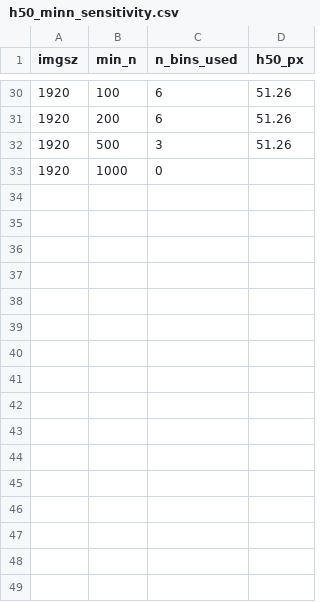
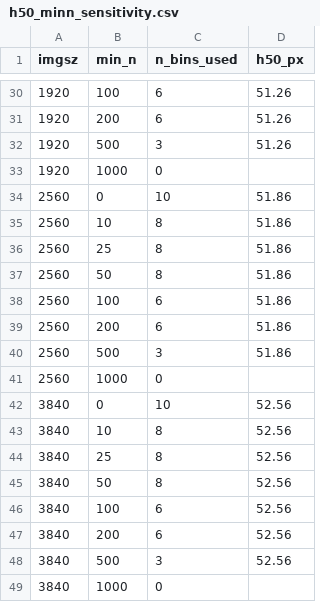
Before and after one commit to manhhv87/MaizeHorizon, a CSV file: results/scaling/h50_minn_sensitivity.csv, drawn as a sheet; only a part is shown, gaps mark what is left out; the diff names each change by its address in the sheet, - before the commit and + after, or states it on an @@ line.

```diff
--- a/results/scaling/h50_minn_sensitivity.csv
+++ b/results/scaling/h50_minn_sensitivity.csv
+row 34: 2560 | 0 | 10 | 51.86
+row 35: 2560 | 10 | 8 | 51.86
+row 36: 2560 | 25 | 8 | 51.86
+row 37: 2560 | 50 | 8 | 51.86
+row 38: 2560 | 100 | 6 | 51.86
+row 39: 2560 | 200 | 6 | 51.86
+row 40: 2560 | 500 | 3 | 51.86
+row 41: 2560 | 1000 | 0
+row 42: 3840 | 0 | 10 | 52.56
+row 43: 3840 | 10 | 8 | 52.56
+row 44: 3840 | 25 | 8 | 52.56
+row 45: 3840 | 50 | 8 | 52.56
+row 46: 3840 | 100 | 6 | 52.56
+row 47: 3840 | 200 | 6 | 52.56
+row 48: 3840 | 500 | 3 | 52.56
+row 49: 3840 | 1000 | 0
```
Also changed, not shown: results/scaling/scaling_phys.csv, results/scaling/scaling_physprec.csv, 11 other files.
